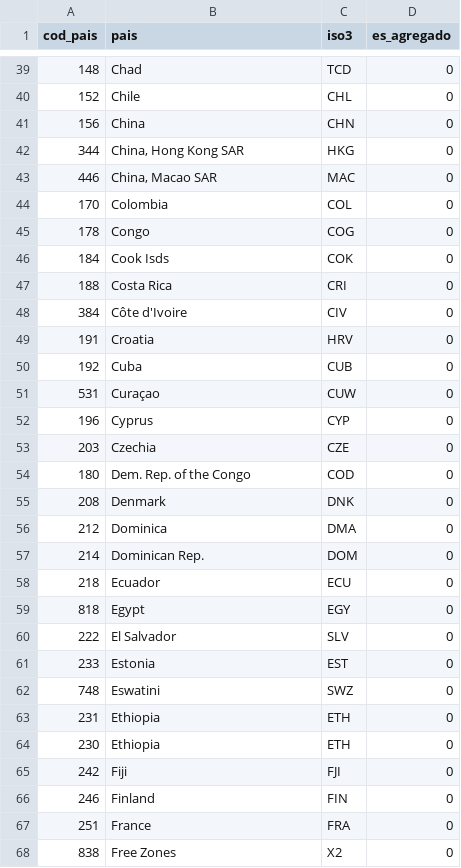
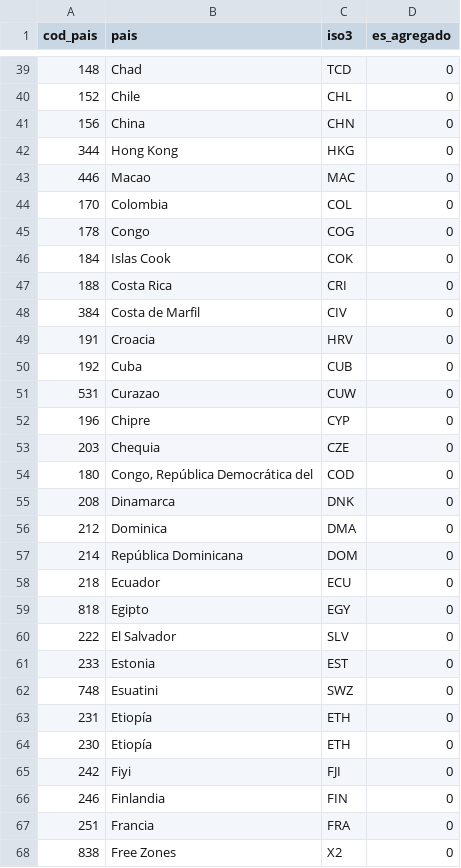
Before and after one commit to bryamslm/observatorio-pina, a CSV file: data/clean/dim_pais.csv, drawn as a sheet; only a part is shown, gaps mark what is left out; the diff covers the shown part only.

```diff
--- a/data/clean/dim_pais.csv
+++ b/data/clean/dim_pais.csv
@@ -41,28 +41,28 @@ cod_pais,pais,iso3,es_agregado
 156,China,CHN,0
-344,"China, Hong Kong SAR",HKG,0
-446,"China, Macao SAR",MAC,0
+344,Hong Kong,HKG,0
+446,Macao,MAC,0
 170,Colombia,COL,0
 178,Congo,COG,0
-184,Cook Isds,COK,0
+184,Islas Cook,COK,0
 188,Costa Rica,CRI,0
-384,Côte d'Ivoire,CIV,0
-191,Croatia,HRV,0
+384,Costa de Marfil,CIV,0
+191,Croacia,HRV,0
 192,Cuba,CUB,0
-531,Curaçao,CUW,0
-196,Cyprus,CYP,0
-203,Czechia,CZE,0
-180,Dem. Rep. of the Congo,COD,0
-208,Denmark,DNK,0
+531,Curazao,CUW,0
+196,Chipre,CYP,0
+203,Chequia,CZE,0
+180,"Congo, República Democrática del",COD,0
+208,Dinamarca,DNK,0
 212,Dominica,DMA,0
-214,Dominican Rep.,DOM,0
+214,República Dominicana,DOM,0
 218,Ecuador,ECU,0
-818,Egypt,EGY,0
+818,Egipto,EGY,0
 222,El Salvador,SLV,0
 233,Estonia,EST,0
-748,Eswatini,SWZ,0
-231,Ethiopia,ETH,0
-230,Ethiopia,ETH,0
-242,Fiji,FJI,0
-246,Finland,FIN,0
-251,France,FRA,0
+748,Esuatini,SWZ,0
+231,Etiopía,ETH,0
+230,Etiopía,ETH,0
+242,Fiyi,FJI,0
+246,Finlandia,FIN,0
+251,Francia,FRA,0
 838,Free Zones,X2 ,0
```
Also changed, not shown: 114 edited cells elsewhere in this file, 6 other files.
